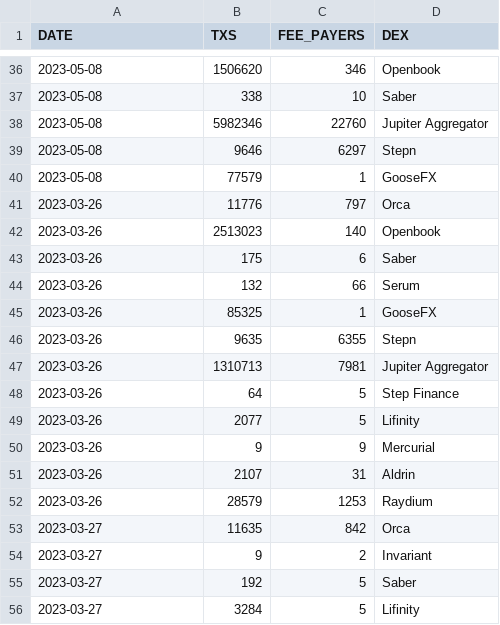
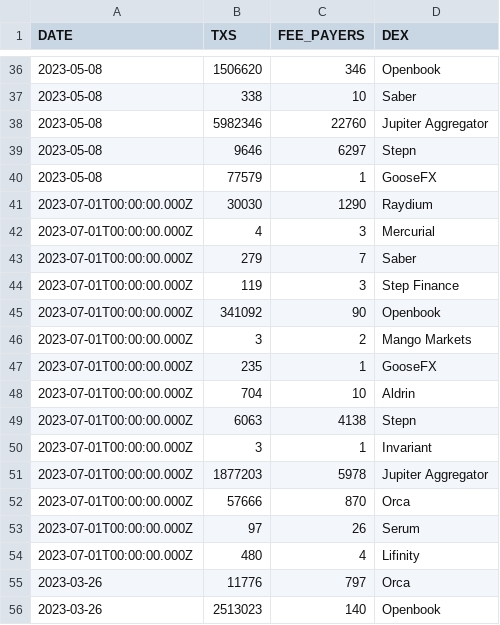
Before and after one commit to spire-fyi/spire_fyi, a CSV file: data/dex_info.csv, drawn as a sheet; only a part is shown, gaps mark what is left out; the shorter side is filled out with more unchanged rows; the diff covers the shown part only.

```diff
--- a/data/dex_info.csv
+++ b/data/dex_info.csv
@@ -40,2 +40,16 @@ DATE,TXS,FEE_PAYERS,DEX
 2023-05-08,77579,1,GooseFX
+2023-07-01T00:00:00.000Z,30030,1290,Raydium
+2023-07-01T00:00:00.000Z,4,3,Mercurial
+2023-07-01T00:00:00.000Z,279,7,Saber
+2023-07-01T00:00:00.000Z,119,3,Step Finance
+2023-07-01T00:00:00.000Z,341092,90,Openbook
+2023-07-01T00:00:00.000Z,3,2,Mango Markets
+2023-07-01T00:00:00.000Z,235,1,GooseFX
+2023-07-01T00:00:00.000Z,704,10,Aldrin
+2023-07-01T00:00:00.000Z,6063,4138,Stepn
+2023-07-01T00:00:00.000Z,3,1,Invariant
+2023-07-01T00:00:00.000Z,1877203,5978,Jupiter Aggregator
+2023-07-01T00:00:00.000Z,57666,870,Orca
+2023-07-01T00:00:00.000Z,97,26,Serum
+2023-07-01T00:00:00.000Z,480,4,Lifinity
 2023-03-26,11776,797,Orca
```
Also changed, not shown: 14 added rows elsewhere in this file, data/dex_signers_fee_payers.csv, data/weekly_new_users.csv, 17 other files.
